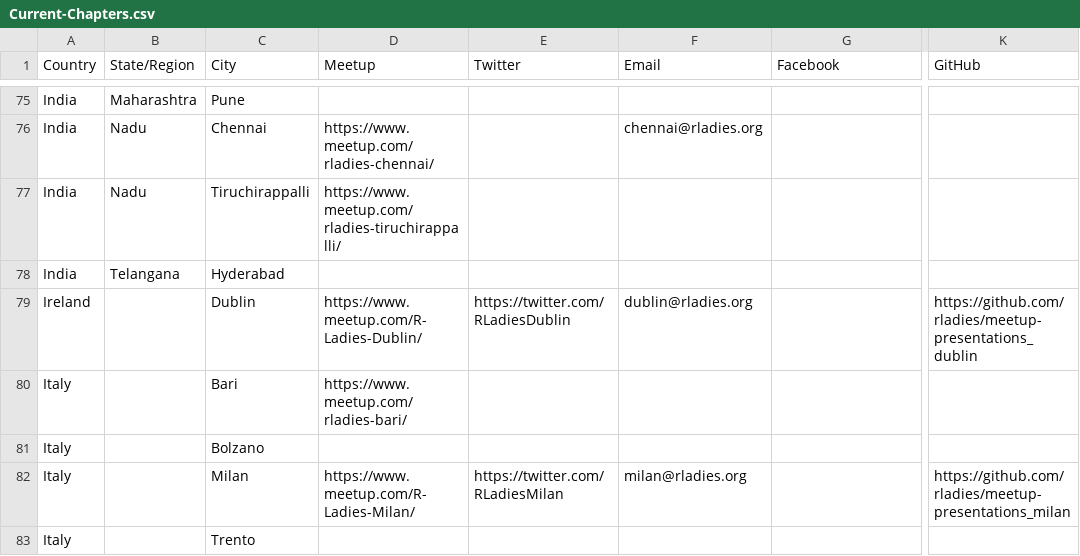
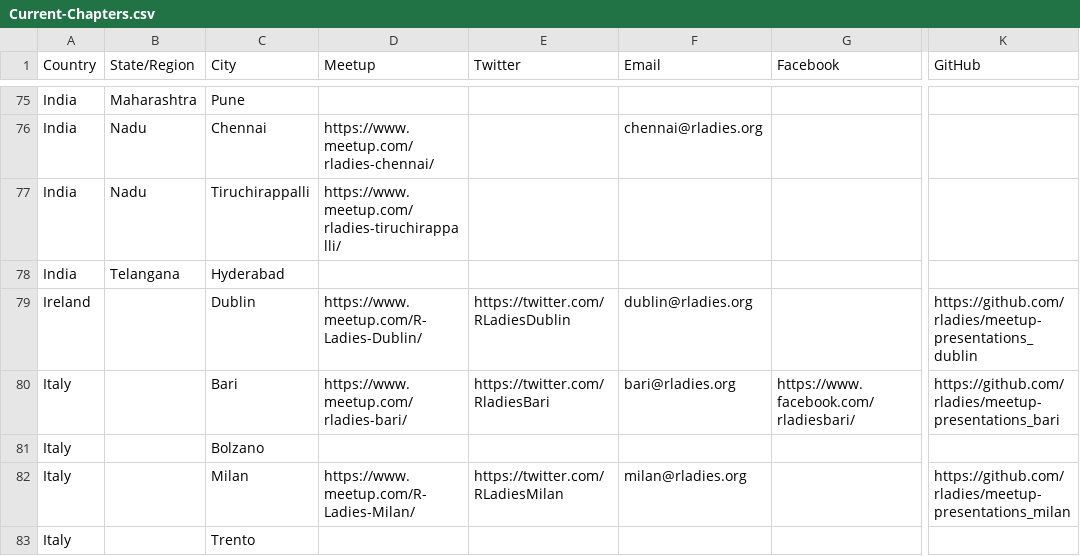
Before and after one commit to rladies/starter-kit, a CSV file: Current-Chapters.csv, drawn as a sheet; only a part is shown, gaps mark what is left out; the diff names each change by its address in the sheet, - before the commit and + after, or states it on an @@ line.

Commit message:
Update Current-Chapters.csv

```diff
--- a/Current-Chapters.csv
+++ b/Current-Chapters.csv
-E80 (Twitter): (empty)
+E80 (Twitter): https://twitter.com/RladiesBari
-F80 (Email): (empty)
+F80 (Email): bari@rladies.org
-G80 (Facebook): (empty)
+G80 (Facebook): https://www.facebook.com/rladiesbari/
-K80 (GitHub): (empty)
+K80 (GitHub): https://github.com/rladies/meetup-presentations_bari
```
